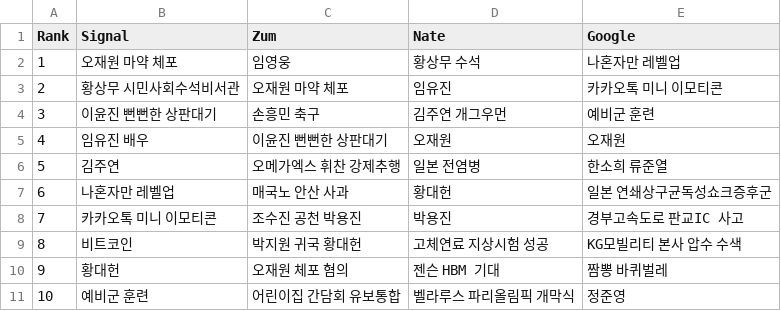
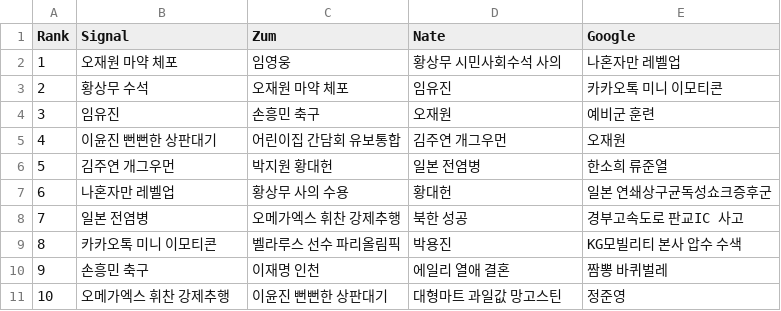
Before and after one commit to TrackerIssues/0301_TeleCollectData, a CSV file: dfMsg.csv, drawn as a sheet.

Commit message:
Auto - Update data!

```diff
--- a/dfMsg.csv
+++ b/dfMsg.csv
@@ -1,11 +1,11 @@
 Rank,Signal,Zum,Nate,Google
-1,오재원 마약 체포,임영웅,황상무 수석,나혼자만 레벨업
-2,황상무 시민사회수석비서관,오재원 마약 체포,임유진,카카오톡 미니 이모티콘
-3,이윤진 뻔뻔한 상판대기,손흥민 축구,김주연 개그우먼,예비군 훈련
-4,임유진 배우,이윤진 뻔뻔한 상판대기,오재원,오재원
-5,김주연,오메가엑스 휘찬 강제추행,일본 전염병,한소희 류준열
-6,나혼자만 레벨업,매국노 안산 사과,황대헌,일본 연쇄상구균독성쇼크증후군
-7,카카오톡 미니 이모티콘,조수진 공천 박용진,박용진,경부고속도로 판교IC 사고
-8,비트코인,박지원 귀국 황대헌,고체연료 지상시험 성공,KG모빌리티 본사 압수 수색
-9,황대헌,오재원 체포 혐의,젠슨 HBM 기대,짬뽕 바퀴벌레
-10,예비군 훈련,어린이집 간담회 유보통합,벨라루스 파리올림픽 개막식,정준영
+1,오재원 마약 체포,임영웅,황상무 시민사회수석 사의,나혼자만 레벨업
+2,황상무 수석,오재원 마약 체포,임유진,카카오톡 미니 이모티콘
+3,임유진,손흥민 축구,오재원,예비군 훈련
+4,이윤진 뻔뻔한 상판대기,어린이집 간담회 유보통합,김주연 개그우먼,오재원
+5,김주연 개그우먼,박지원 황대헌,일본 전염병,한소희 류준열
+6,나혼자만 레벨업,황상무 사의 수용,황대헌,일본 연쇄상구균독성쇼크증후군
+7,일본 전염병,오메가엑스 휘찬 강제추행,북한 성공,경부고속도로 판교IC 사고
+8,카카오톡 미니 이모티콘,벨라루스 선수 파리올림픽,박용진,KG모빌리티 본사 압수 수색
+9,손흥민 축구,이재명 인천,에일리 열애 결혼,짬뽕 바퀴벌레
+10,오메가엑스 휘찬 강제추행,이윤진 뻔뻔한 상판대기,대형마트 과일값 망고스틴,정준영
```
Also changed, not shown: 1 other file.
